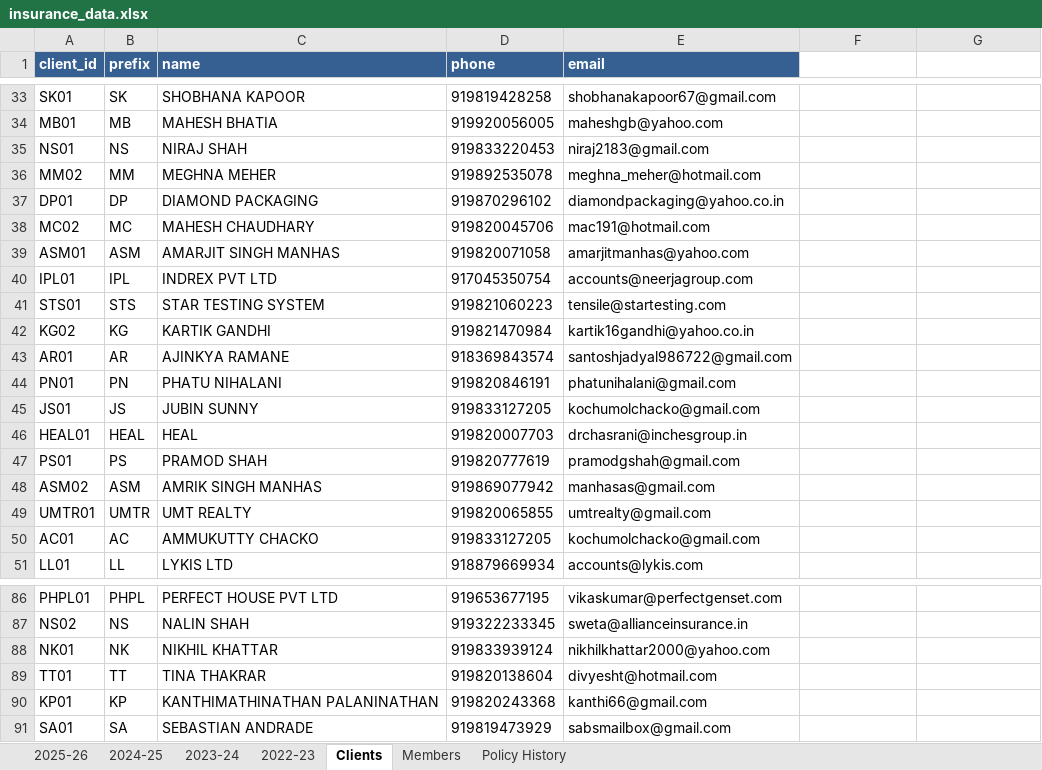
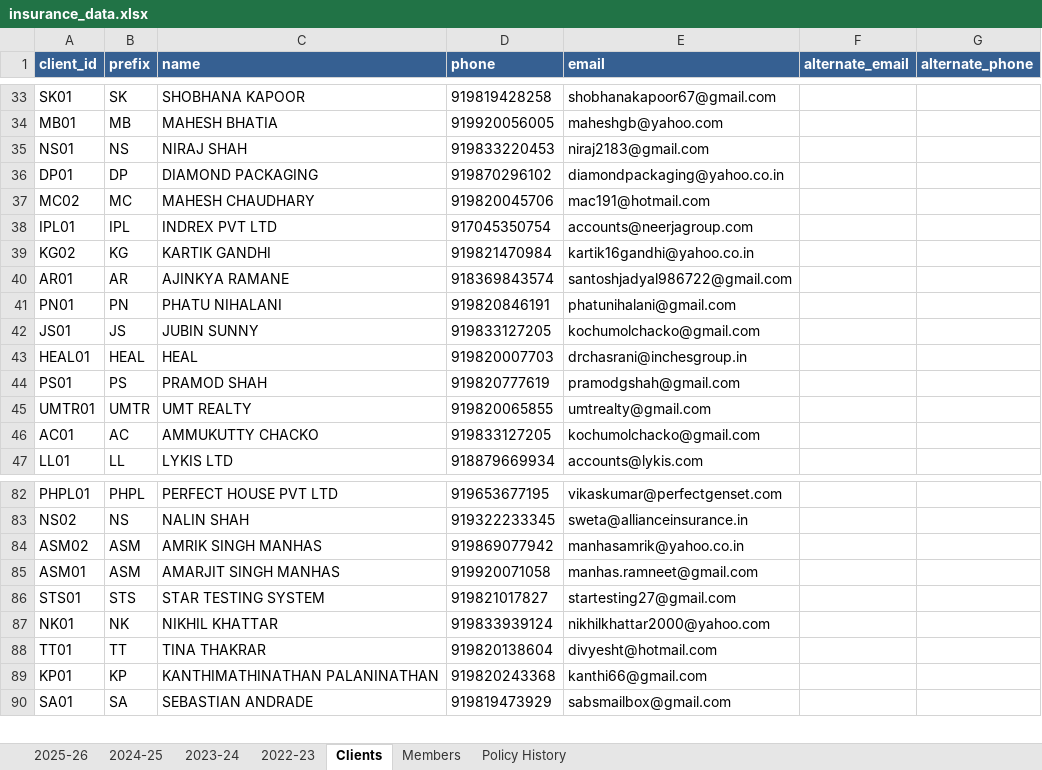
Before and after one commit to DhruvShah05/Insta-Insure-Website, an Excel workbook: insurance_data.xlsx, sheet Clients, drawn as a sheet; only a part is shown, gaps mark what is left out; values as stored, in another font and other column widths than the file's, no borders; removed rows and columns are numbered as before the commit, all else as after; the diff covers the shown part only; the diff names each change by its address in the sheet, - before the commit and + after, or states it on an @@ line.

```diff
--- a/insurance_data.xlsx (sheet Clients)
+++ b/insurance_data.xlsx (sheet Clients)
-F1: (empty)
+F1: alternate_email
-F1:G1 fill: none
+F1:G1 fill: #366092
-G1: (empty)
+G1: alternate_phone
-row 36: MM02 | MM | MEGHNA MEHER | 919892535078 | meghna_meher@hotmail.com
-row 39: ASM01 | ASM | AMARJIT SINGH MANHAS | 919820071058 | amarjitmanhas@yahoo.com
-row 41: STS01 | STS | STAR TESTING SYSTEM | 919821060223 | tensile@startesting.com
-row 48: ASM02 | ASM | AMRIK SINGH MANHAS | 919869077942 | manhasas@gmail.com
+row 84: ASM02 | ASM | AMRIK SINGH MANHAS | 919869077942 | manhasamrik@yahoo.co.in
+row 85: ASM01 | ASM | AMARJIT SINGH MANHAS | 919920071058 | manhas.ramneet@gmail.com
+row 86: STS01 | STS | STAR TESTING SYSTEM | 919821017827 | startesting27@gmail.com
```
Also changed, not shown: 40 added rows elsewhere in this sheet, sheet 2024-25, sheet 2025-26, sheet Policy History, sheet Members, sheet 2023-24, 23 other files.
